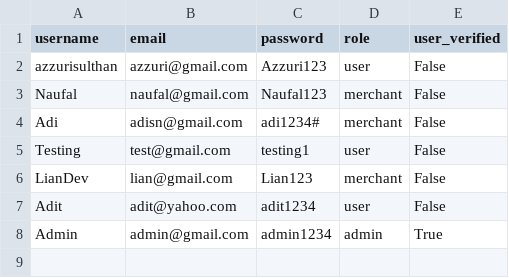
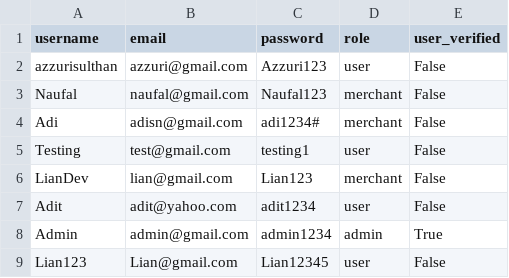
Before and after one commit to Liann-dev/GeoEstate, a CSV file: data/users.csv, drawn as a sheet.

```diff
--- a/data/users.csv
+++ b/data/users.csv
@@ -8 +8,2 @@ Adit,adit@yahoo.com,adit1234,user,False
 Admin,admin@gmail.com,admin1234,admin,True
+Lian123,Lian@gmail.com,Lian12345,user,False
```
Also changed, not shown: 11 other files.
